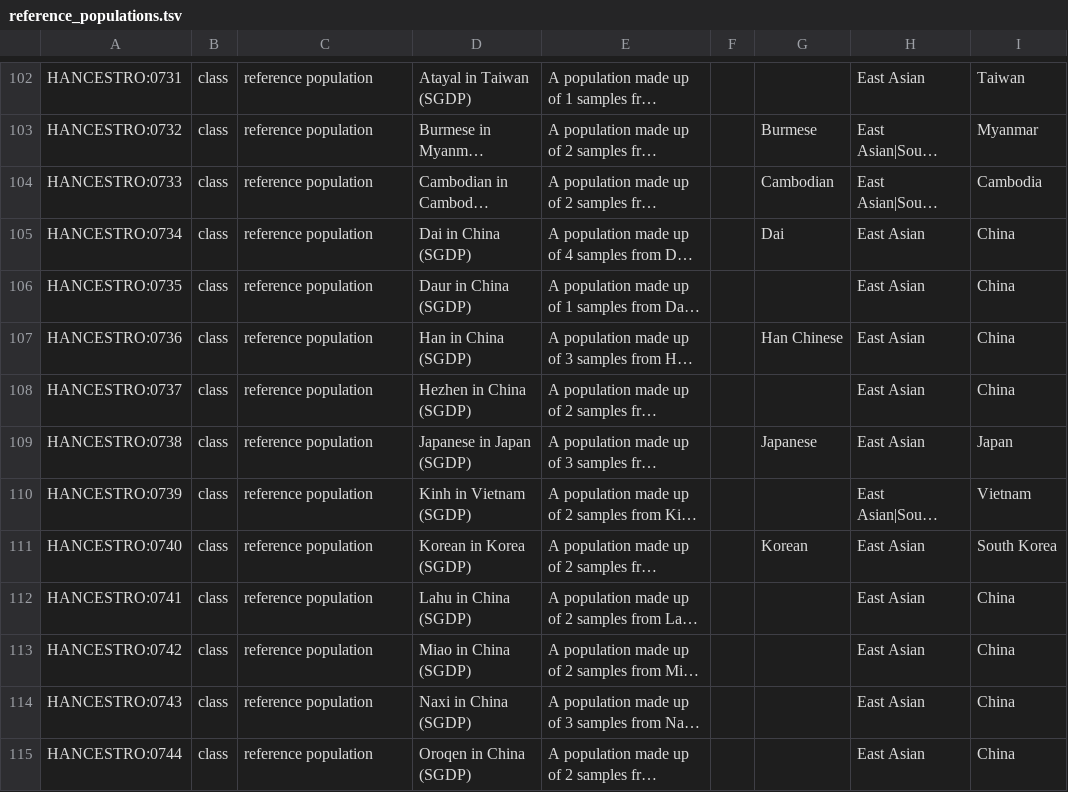
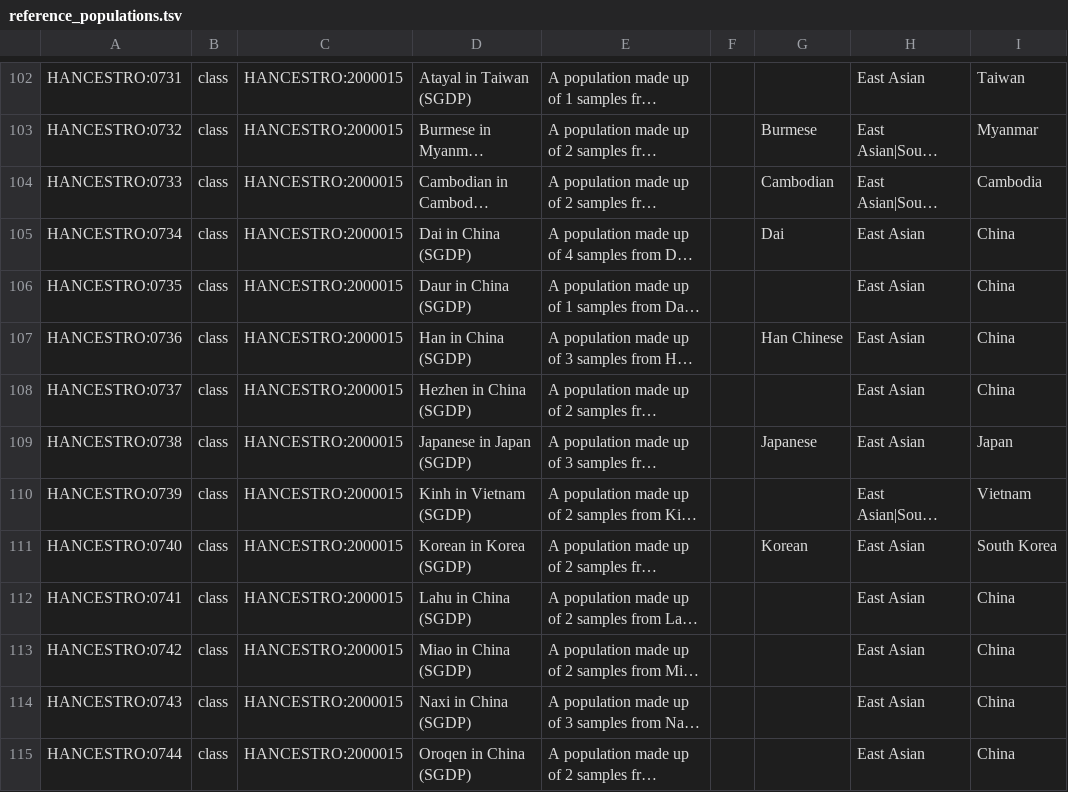
Before and after one commit to EBISPOT/hancestro, a TSV file: src/templates/reference_populations.tsv, drawn as a sheet; only a part is shown, gaps mark what is left out; long unchanged cells end in …; the diff covers the shown part only; the diff names each change by its address in the sheet, - before the commit and + after, or states it on an @@ line.

```diff
--- a/src/templates/reference_populations.tsv
+++ b/src/templates/reference_populations.tsv
-C102:C115: reference population
+C102:C115: HANCESTRO:2000015
```
Also changed, not shown: 178 edited cells elsewhere in this file, 1 other file.
